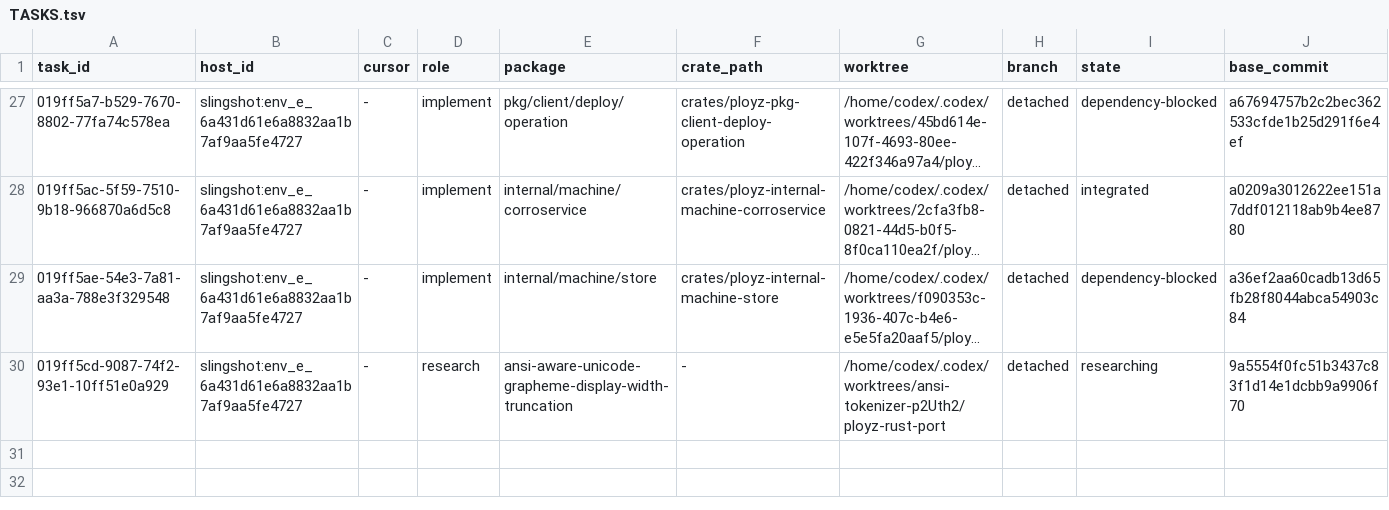
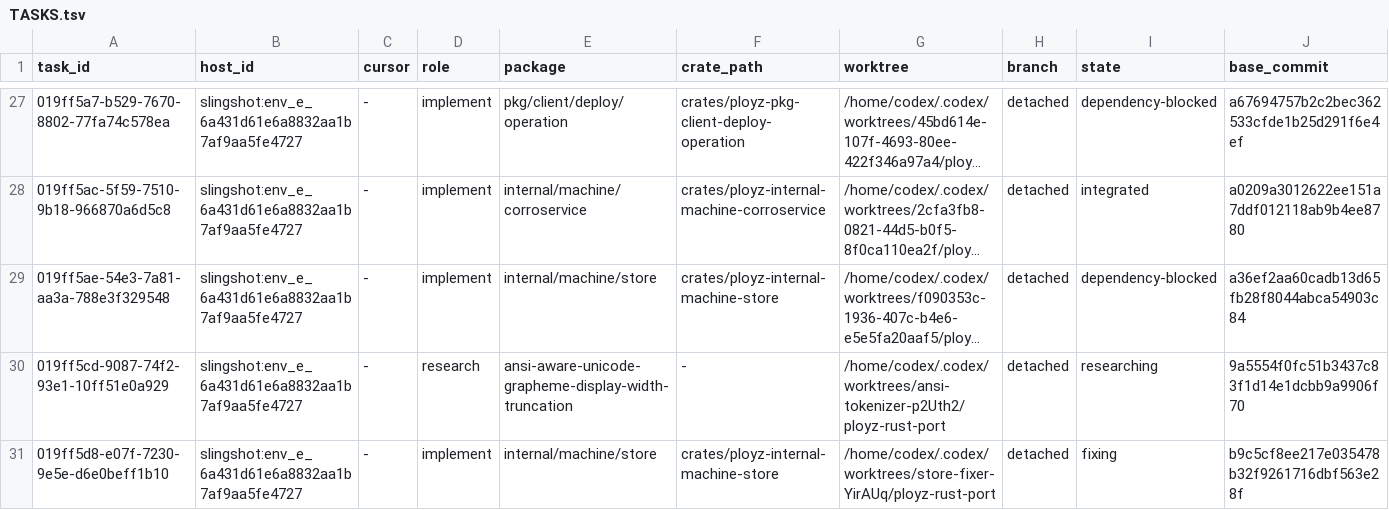
Before and after one commit to getployz/ployz-rust-port, a TSV file: migration/TASKS.tsv, drawn as a sheet; only a part is shown, gaps mark what is left out; long unchanged cells end in …; rows hold the shown columns only; the diff names each change by its address in the sheet, - before the commit and + after, or states it on an @@ line.

```diff
--- a/migration/TASKS.tsv
+++ b/migration/TASKS.tsv
+row 31: 019ff5d8-e07f-7230-9e5e-d6e0beff1b10 | slingshot:env_e_6a431d61e6a8832aa1b7af9aa5fe4727 | - | implement | internal/machine/store | crates/ployz-internal-machine-store | /home/codex/.codex/worktrees/store-fixer-YirAUq/ployz-rust-port | detached | fixing | b9c5cf8ee217e035478b32f9261716dbf563e28f
```
Also changed, not shown: migration/PACKAGES.tsv.
